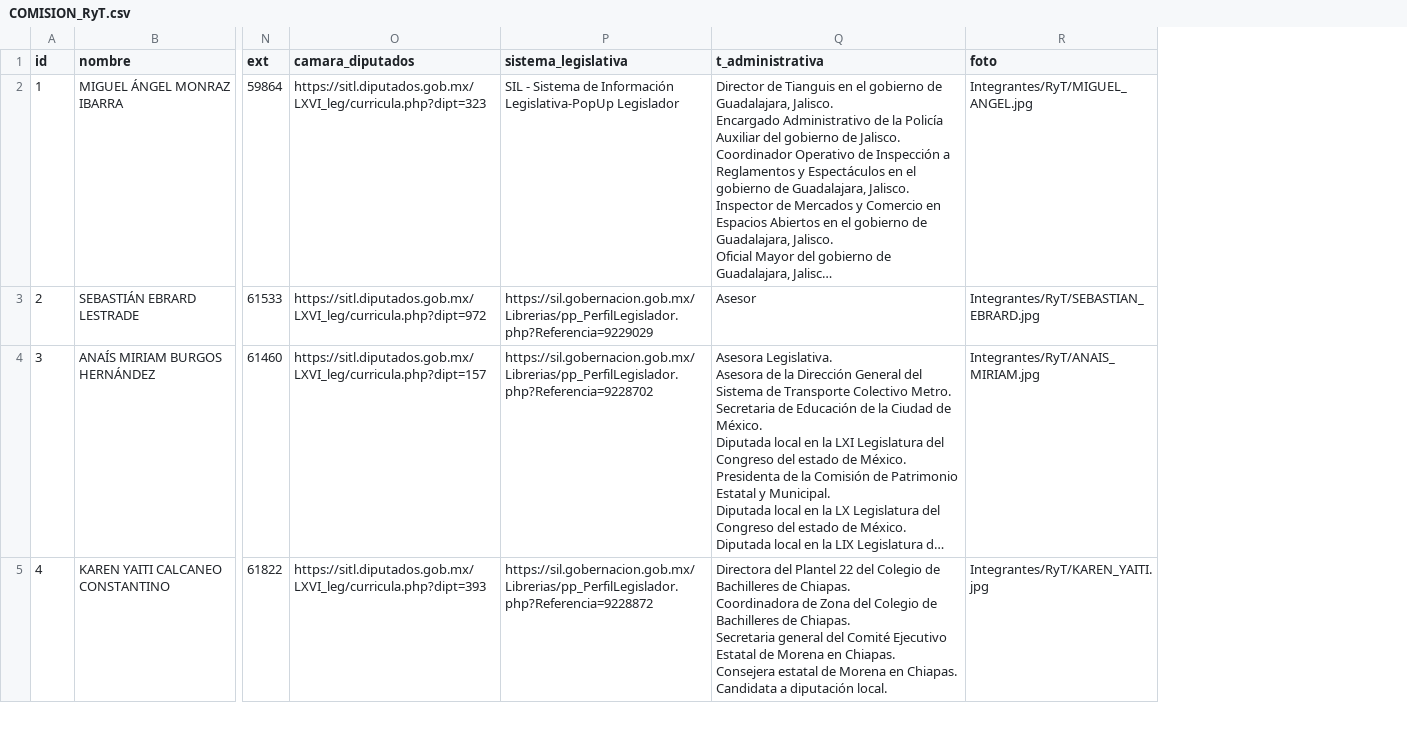
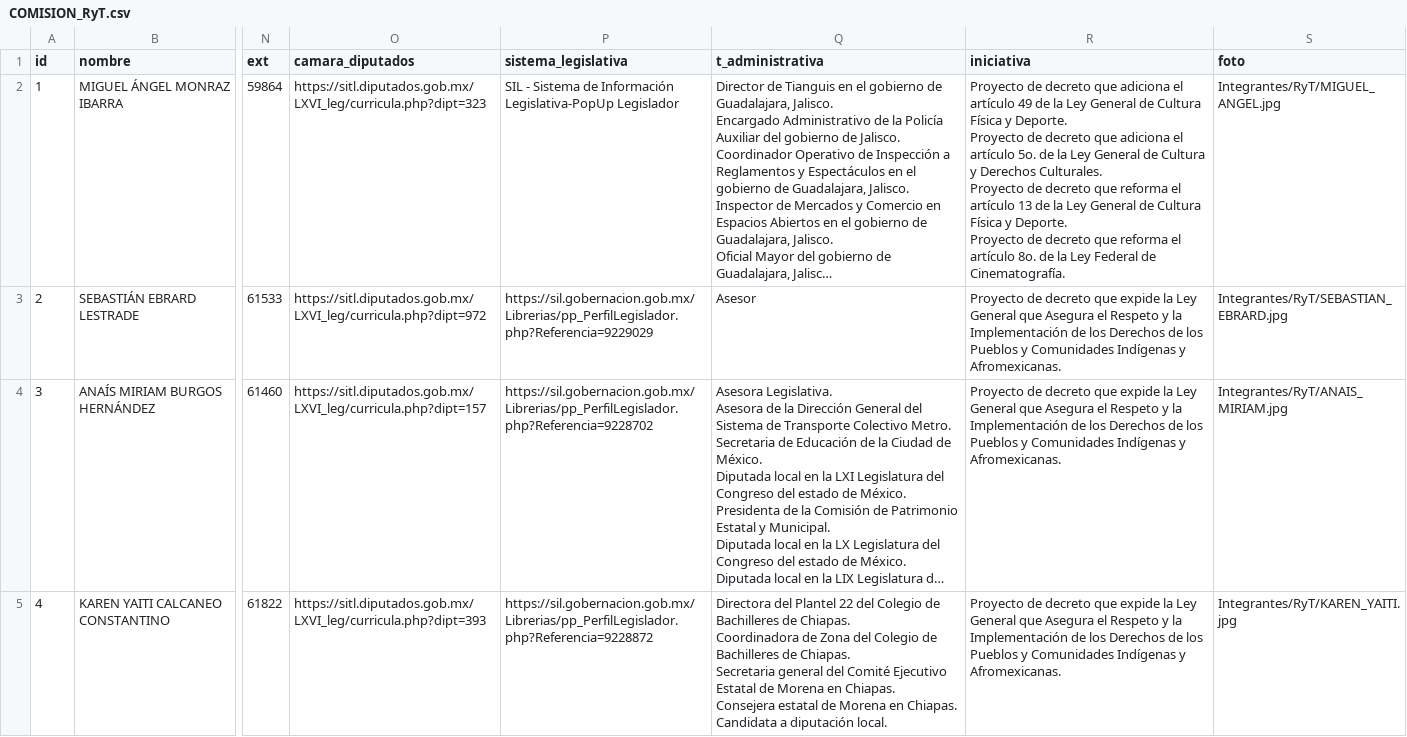
Before and after one commit to ZMB0Y/ComFichas, a CSV file: COMISION_RyT.csv, drawn as a sheet; only a part is shown, gaps mark what is left out; long unchanged cells end in …; ↵ is a line break in a cell; the diff names each change by its address in the sheet, - before the commit and + after, or states it on an @@ line.

Commit message:
Se modifico CyC para incortoprar el campo iniciativas

```diff
--- a/COMISION_RyT.csv
+++ b/COMISION_RyT.csv
+column R (iniciativa), rows 2-5: Proyecto de decreto que adiciona el artículo 49 de la Ley General de Cultura Física y Deporte. ↵ Proyecto de decreto que adiciona el artículo 5o. de la Ley General de Cultura y Derechos Culturales. ↵ Proyecto de decreto que reforma el artículo 13 de la Ley General de Cultura Física y Deporte. ↵ Proyecto de decreto que reforma el artículo 8o. de la Ley Federal de Cinematografía. | Proyecto de decreto que expide la Ley General que Asegura el Respeto y la Implementación de los Derechos de los Pueblos y Comunidades Indígenas y Afromexicanas. | Proyecto de decreto que expide la Ley General que Asegura el Respeto y la Implementación de los Derechos de los Pueblos y Comunidades Indígenas y Afromexicanas. | Proyecto de decreto que expide la Ley General que Asegura el Respeto y la Implementación de los Derechos de los Pueblos y Comunidades Indígenas y Afromexicanas.
```
Also changed, not shown: 4 other files.
